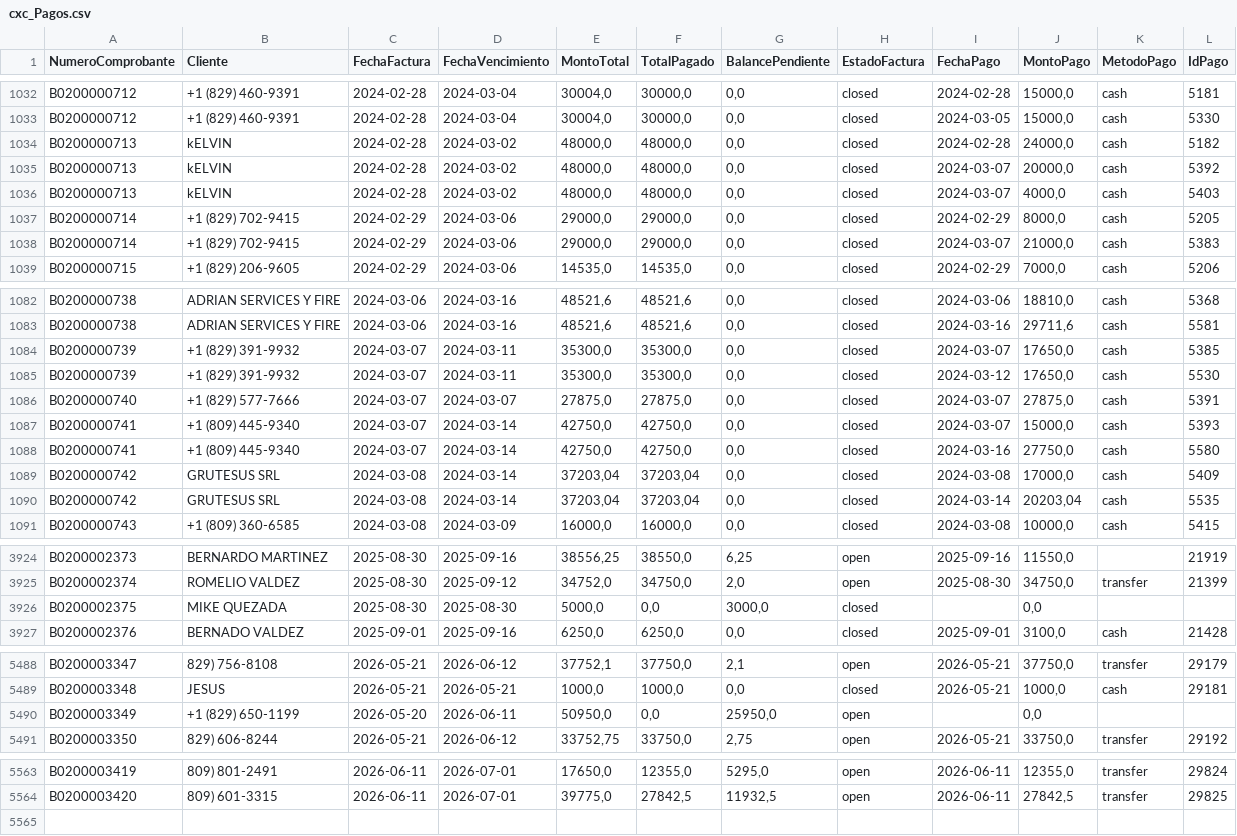
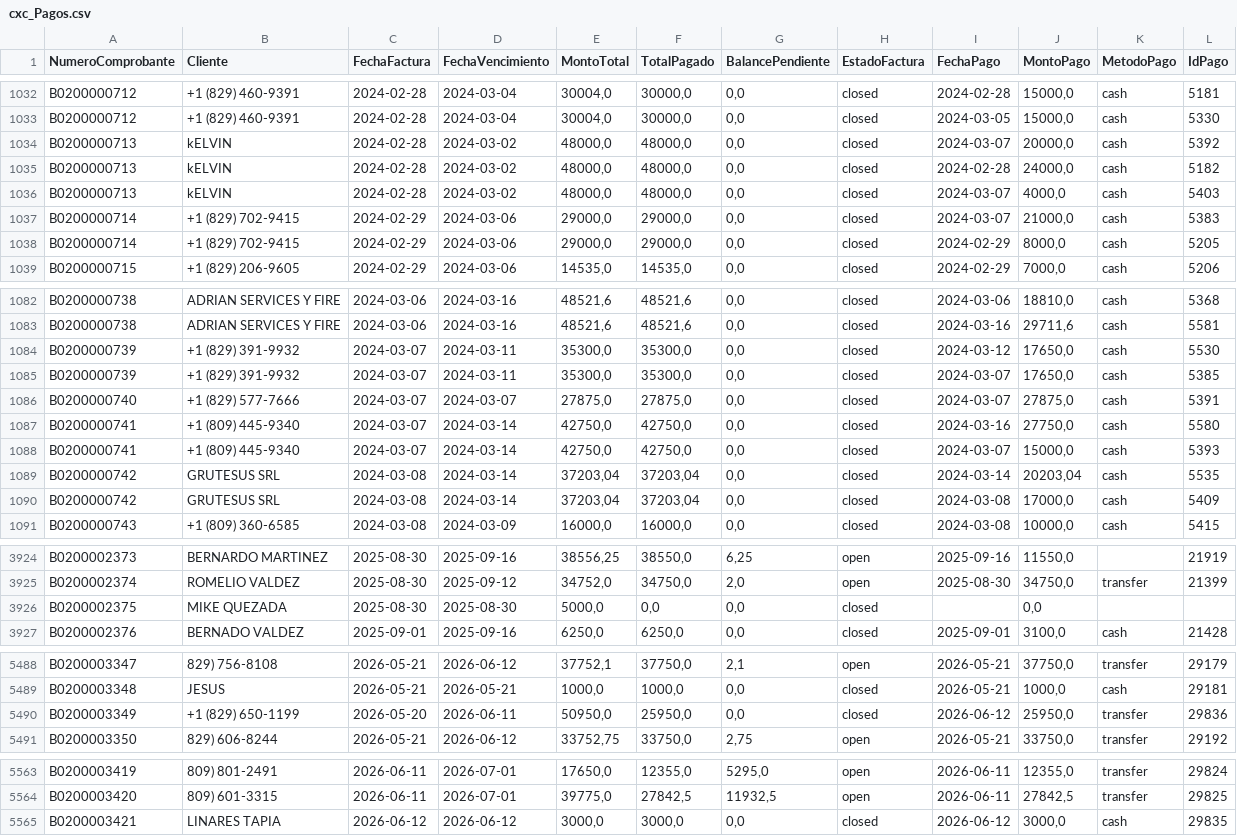
Before and after one commit to Osiris-14/reporte-cxc-alegra, a CSV file: cxc_Pagos.csv, drawn as a sheet; only a part is shown, gaps mark what is left out; the diff covers the shown part only.

```diff
--- a/cxc_Pagos.csv
+++ b/cxc_Pagos.csv
@@ -1033,7 +1033,7 @@ B0200000712,+1 (829) 460-9391,2024-02-28,2024-03-04,"30004,0","30000,0","0,0",cl
 B0200000712,+1 (829) 460-9391,2024-02-28,2024-03-04,"30004,0","30000,0","0,0",closed,2024-03-05,"15000,0",cash,5330
-B0200000713,kELVIN,2024-02-28,2024-03-02,"48000,0","48000,0","0,0",closed,2024-02-28,"24000,0",cash,5182
 B0200000713,kELVIN,2024-02-28,2024-03-02,"48000,0","48000,0","0,0",closed,2024-03-07,"20000,0",cash,5392
+B0200000713,kELVIN,2024-02-28,2024-03-02,"48000,0","48000,0","0,0",closed,2024-02-28,"24000,0",cash,5182
 B0200000713,kELVIN,2024-02-28,2024-03-02,"48000,0","48000,0","0,0",closed,2024-03-07,"4000,0",cash,5403
-B0200000714,+1 (829) 702-9415,2024-02-29,2024-03-06,"29000,0","29000,0","0,0",closed,2024-02-29,"8000,0",cash,5205
 B0200000714,+1 (829) 702-9415,2024-02-29,2024-03-06,"29000,0","29000,0","0,0",closed,2024-03-07,"21000,0",cash,5383
+B0200000714,+1 (829) 702-9415,2024-02-29,2024-03-06,"29000,0","29000,0","0,0",closed,2024-02-29,"8000,0",cash,5205
 B0200000715,+1 (829) 206-9605,2024-02-29,2024-03-06,"14535,0","14535,0","0,0",closed,2024-02-29,"7000,0",cash,5206
@@ -1083,9 +1083,9 @@ B0200000738,ADRIAN SERVICES Y FIRE,2024-03-06,2024-03-16,"48521,6","48521,6","0,
 B0200000738,ADRIAN SERVICES Y FIRE,2024-03-06,2024-03-16,"48521,6","48521,6","0,0",closed,2024-03-16,"29711,6",cash,5581
-B0200000739,+1 (829) 391-9932,2024-03-07,2024-03-11,"35300,0","35300,0","0,0",closed,2024-03-07,"17650,0",cash,5385
 B0200000739,+1 (829) 391-9932,2024-03-07,2024-03-11,"35300,0","35300,0","0,0",closed,2024-03-12,"17650,0",cash,5530
+B0200000739,+1 (829) 391-9932,2024-03-07,2024-03-11,"35300,0","35300,0","0,0",closed,2024-03-07,"17650,0",cash,5385
 B0200000740,+1 (829) 577-7666,2024-03-07,2024-03-07,"27875,0","27875,0","0,0",closed,2024-03-07,"27875,0",cash,5391
-B0200000741,+1 (809) 445-9340,2024-03-07,2024-03-14,"42750,0","42750,0","0,0",closed,2024-03-07,"15000,0",cash,5393
 B0200000741,+1 (809) 445-9340,2024-03-07,2024-03-14,"42750,0","42750,0","0,0",closed,2024-03-16,"27750,0",cash,5580
-B0200000742,GRUTESUS SRL,2024-03-08,2024-03-14,"37203,04","37203,04","0,0",closed,2024-03-08,"17000,0",cash,5409
+B0200000741,+1 (809) 445-9340,2024-03-07,2024-03-14,"42750,0","42750,0","0,0",closed,2024-03-07,"15000,0",cash,5393
 B0200000742,GRUTESUS SRL,2024-03-08,2024-03-14,"37203,04","37203,04","0,0",closed,2024-03-14,"20203,04",cash,5535
+B0200000742,GRUTESUS SRL,2024-03-08,2024-03-14,"37203,04","37203,04","0,0",closed,2024-03-08,"17000,0",cash,5409
 B0200000743,+1 (809) 360-6585,2024-03-08,2024-03-09,"16000,0","16000,0","0,0",closed,2024-03-08,"10000,0",cash,5415
@@ -3925,3 +3925,3 @@ B0200002373,BERNARDO MARTINEZ,2025-08-30,2025-09-16,"38556,25","38550,0","6,25",
 B0200002374,ROMELIO VALDEZ,2025-08-30,2025-09-12,"34752,0","34750,0","2,0",open,2025-08-30,"34750,0",transfer,21399
-B0200002375,MIKE QUEZADA,2025-08-30,2025-08-30,"5000,0","0,0","3000,0",closed,,"0,0",,
+B0200002375,MIKE QUEZADA,2025-08-30,2025-08-30,"5000,0","0,0","0,0",closed,,"0,0",,
 B0200002376,BERNADO VALDEZ,2025-09-01,2025-09-16,"6250,0","6250,0","0,0",closed,2025-09-01,"3100,0",cash,21428
@@ -5489,3 +5489,3 @@ B0200003347,829) 756-8108,2026-05-21,2026-06-12,"37752,1","37750,0","2,1",open,2
 B0200003348,JESUS,2026-05-21,2026-05-21,"1000,0","1000,0","0,0",closed,2026-05-21,"1000,0",cash,29181
-B0200003349,+1 (829) 650-1199,2026-05-20,2026-06-11,"50950,0","0,0","25950,0",open,,"0,0",,
+B0200003349,+1 (829) 650-1199,2026-05-20,2026-06-11,"50950,0","25950,0","0,0",closed,2026-06-12,"25950,0",transfer,29836
 B0200003350,829) 606-8244,2026-05-21,2026-06-12,"33752,75","33750,0","2,75",open,2026-05-21,"33750,0",transfer,29192
@@ -5564 +5564,2 @@ B0200003419,809) 801-2491,2026-06-11,2026-07-01,"17650,0","12355,0","5295,0",ope
 B0200003420,809) 601-3315,2026-06-11,2026-07-01,"39775,0","27842,5","11932,5",open,2026-06-11,"27842,5",transfer,29825
+B0200003421,LINARES TAPIA,2026-06-12,2026-06-12,"3000,0","3000,0","0,0",closed,2026-06-12,"3000,0",cash,29835
```
Also changed, not shown: 15 moved rows elsewhere in this file.
